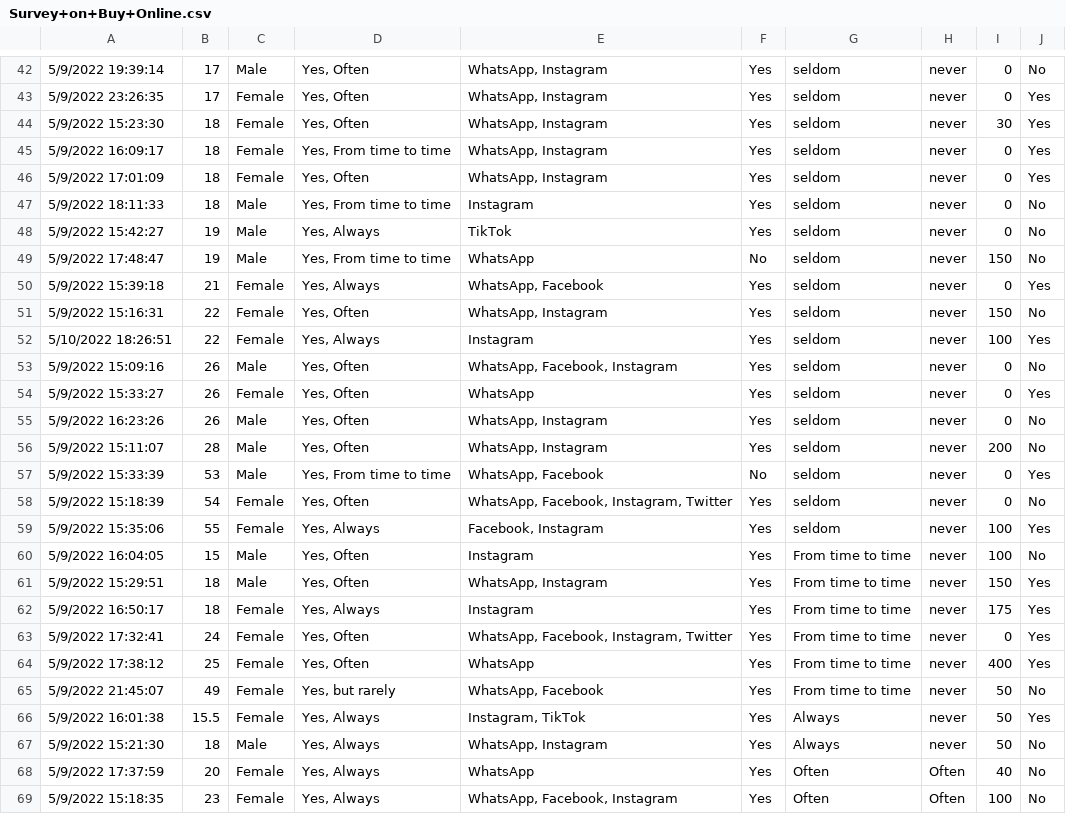
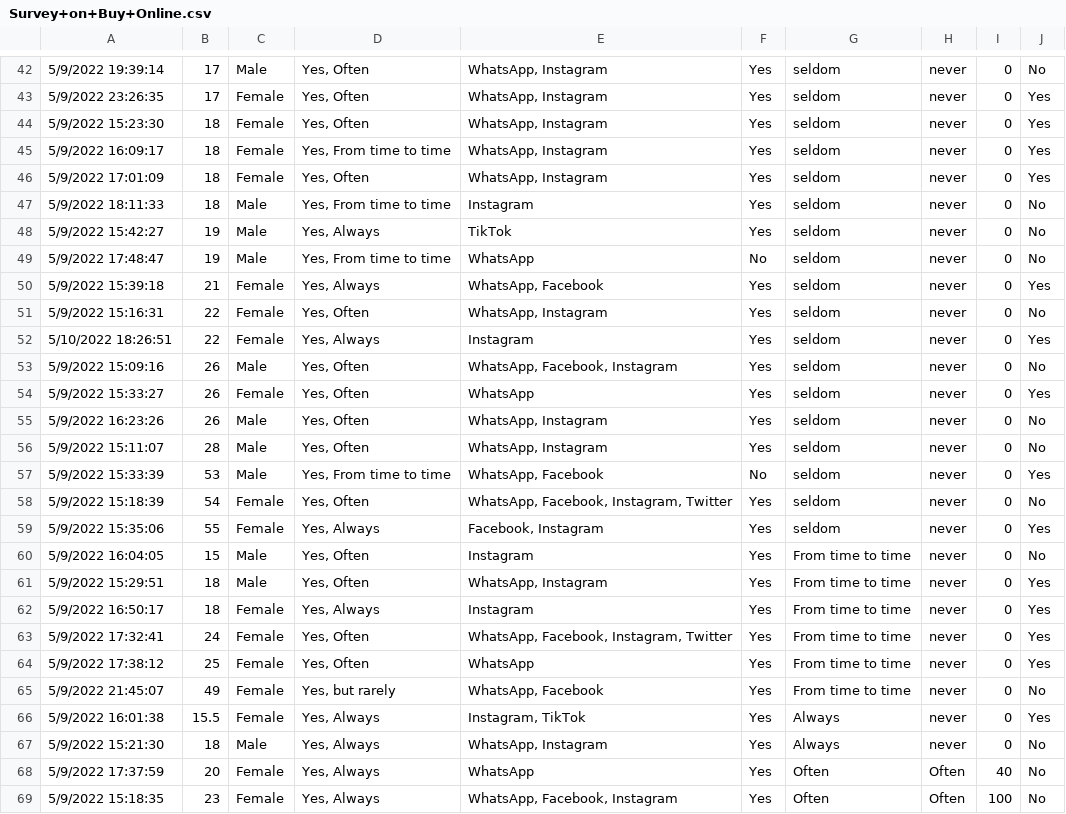
Before and after one commit to RBTA123/first.r, a CSV file: Survey+on+Buy+Online.csv, drawn as a sheet; only a part is shown, gaps mark what is left out; the diff covers the shown part only; the diff names each change by its address in the sheet, - before the commit and + after, or states it on an @@ line.

Commit message:
Add files via upload

```diff
--- a/Survey+on+Buy+Online.csv
+++ b/Survey+on+Buy+Online.csv
-I44: 30
+I44: 0
-I49: 150
+I49: 0
-I51: 150
+I51: 0
-I52: 100
+I52: 0
-I56: 200
+I56: 0
-I59:I60: 100
+I59:I60: 0
-I61: 150
+I61: 0
-I62: 175
+I62: 0
-I64: 400
+I64: 0
-I65:I67: 50
+I65:I67: 0
```
Also changed, not shown: 12 edited cells elsewhere in this file.
